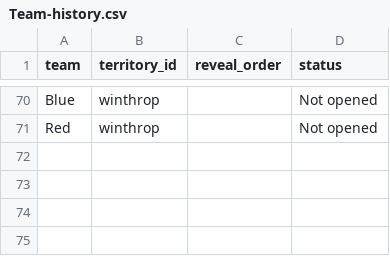
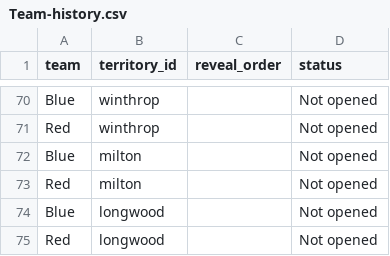
Before and after one commit to anselgl/jetlagboston, a CSV file: dist/templates/Team-history.csv, drawn as a sheet; only a part is shown, gaps mark what is left out.

Commit message:
Refine Boston Blitz board, team templates, and MBTA overlay

```diff
--- a/dist/templates/Team-history.csv
+++ b/dist/templates/Team-history.csv
@@ -71 +71,5 @@ Blue,winthrop,,Not opened
 Red,winthrop,,Not opened
+Blue,milton,,Not opened
+Red,milton,,Not opened
+Blue,longwood,,Not opened
+Red,longwood,,Not opened
```
Also changed, not shown: dist/templates/Ownership.csv, sheets/Ownership.csv, 26 other files.
